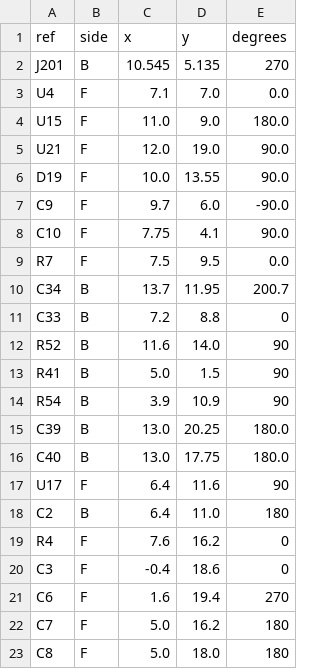
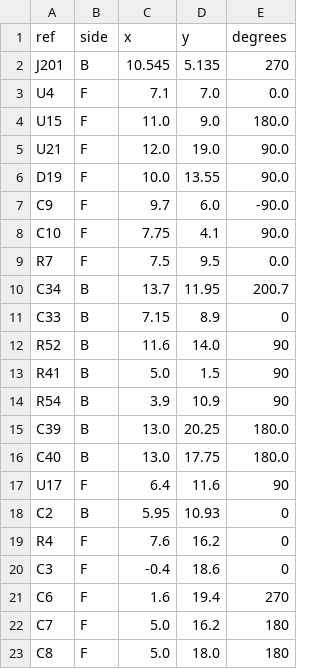
Before and after one commit to e-n-ye/wristflow, a CSV file: hardware/boards/b-r2-main/layout.csv, drawn as a sheet; only a part is shown; the diff covers the shown part only.

```diff
--- a/hardware/boards/b-r2-main/layout.csv
+++ b/hardware/boards/b-r2-main/layout.csv
@@ -10,3 +10,3 @@ R7,F,7.5,9.5,0.0
 C34,B,13.7,11.95,200.7
-C33,B,7.2,8.8,0
+C33,B,7.15,8.9,0
 R52,B,11.6,14.0,90
@@ -17,3 +17,3 @@ C40,B,13.0,17.75,180.0
 U17,F,6.4,11.6,90
-C2,B,6.4,11.0,180
+C2,B,5.95,10.93,0
 R4,F,7.6,16.2,0
```
Also changed, not shown: 5 added rows and 19 edited cells elsewhere in this file, 15 other files.
